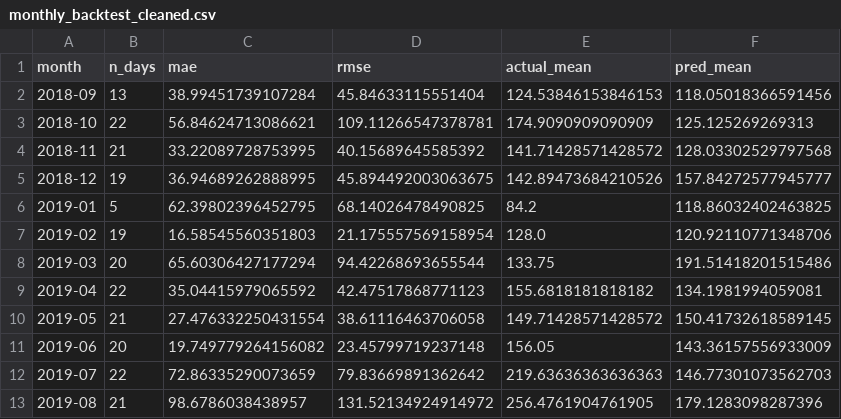
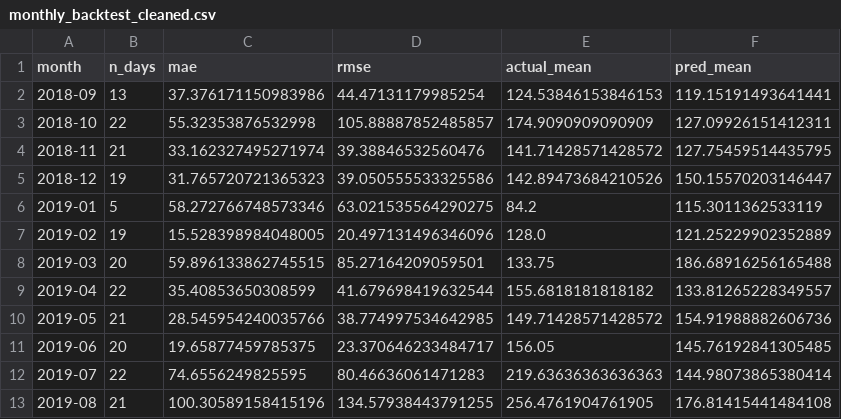
Before and after one commit to hama-jp/gci_2025_winter, a CSV file: AirREGI/results/monthly_backtest_cleaned.csv, drawn as a sheet.

```diff
--- a/AirREGI/results/monthly_backtest_cleaned.csv
+++ b/AirREGI/results/monthly_backtest_cleaned.csv
@@ -1,13 +1,13 @@
 month,n_days,mae,rmse,actual_mean,pred_mean
-2018-09,13,38.99451739107284,45.84633115551404,124.53846153846153,118.05018366591456
-2018-10,22,56.84624713086621,109.11266547378781,174.9090909090909,125.125269269313
-2018-11,21,33.22089728753995,40.15689645585392,141.71428571428572,128.03302529797568
-2018-12,19,36.94689262888995,45.894492003063675,142.89473684210526,157.84272577945777
-2019-01,5,62.39802396452795,68.14026478490825,84.2,118.86032402463825
-2019-02,19,16.58545560351803,21.175557569158954,128.0,120.92110771348706
-2019-03,20,65.60306427177294,94.42268693655544,133.75,191.51418201515486
-2019-04,22,35.04415979065592,42.47517868771123,155.6818181818182,134.1981994059081
-2019-05,21,27.476332250431554,38.61116463706058,149.71428571428572,150.41732618589145
-2019-06,20,19.749779264156082,23.45799719237148,156.05,143.36157556933009
-2019-07,22,72.86335290073659,79.83669891362642,219.63636363636363,146.77301073562703
-2019-08,21,98.6786038438957,131.52134924914972,256.4761904761905,179.1283098287396
+2018-09,13,37.376171150983986,44.47131179985254,124.53846153846153,119.15191493641441
+2018-10,22,55.32353876532998,105.88887852485857,174.9090909090909,127.09926151412311
+2018-11,21,33.162327495271974,39.38846532560476,141.71428571428572,127.75459514435795
+2018-12,19,31.765720721365323,39.050555533325586,142.89473684210526,150.15570203146447
+2019-01,5,58.272766748573346,63.021535564290275,84.2,115.3011362533119
+2019-02,19,15.528398984048005,20.497131496346096,128.0,121.25229902352889
+2019-03,20,59.896133862745515,85.27164209059501,133.75,186.68916256165488
+2019-04,22,35.40853650308599,41.679698419632544,155.6818181818182,133.81265228349557
+2019-05,21,28.545954240035766,38.774997534642985,149.71428571428572,154.91988882606736
+2019-06,20,19.65877459785375,23.370646233484717,156.05,145.76192841305485
+2019-07,22,74.6556249825595,80.46636061471283,219.63636363636363,144.98073865380414
+2019-08,21,100.30589158415196,134.57938443791255,256.4761904761905,176.81415441484108
```
Also changed, not shown: AirREGI/results/monthly_predictions_cleaned.csv, AirREGI/results/weekly_backtest_cleaned.csv, 2 other files.
